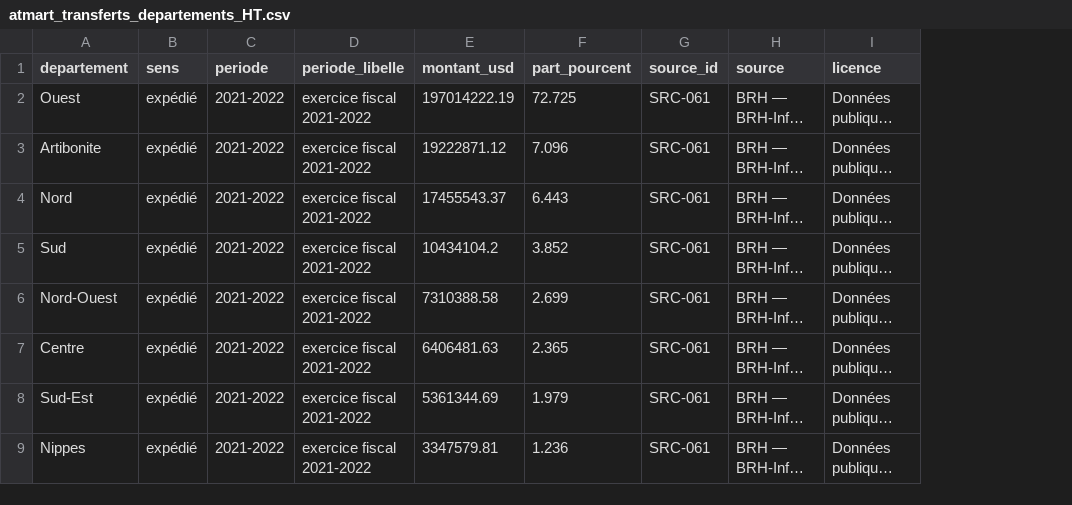
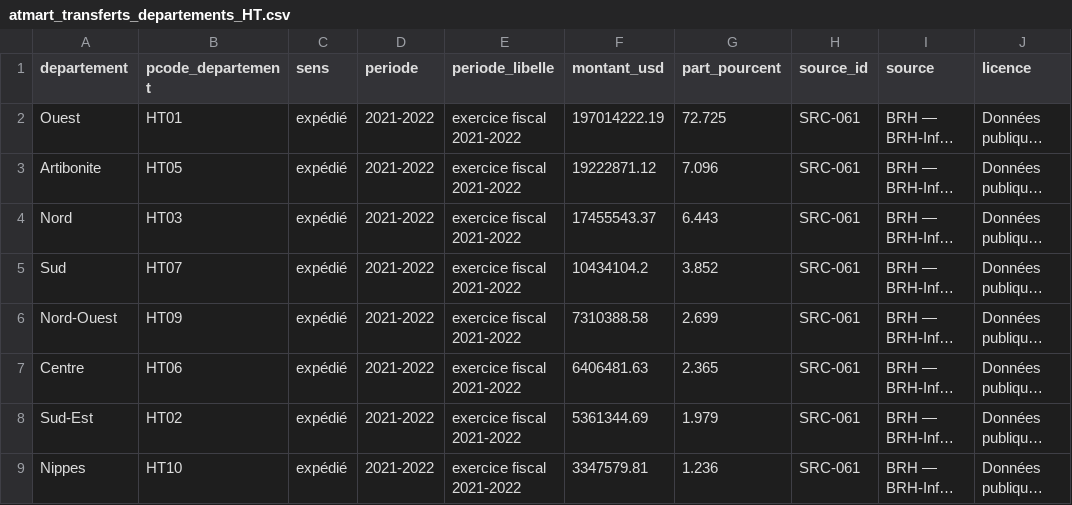
Before and after one commit to jwmyril/atmart-site, a CSV file: data/atmart_transferts_departements_HT.csv, drawn as a sheet; only a part is shown; long unchanged cells end in …; the diff names each change by its address in the sheet, - before the commit and + after, or states it on an @@ line.

```diff
--- a/data/atmart_transferts_departements_HT.csv
+++ b/data/atmart_transferts_departements_HT.csv
+column B (pcode_departement), rows 2-9: HT01 | HT05 | HT03 | HT07 | HT09 | HT06 | HT02 | HT10
```
Also changed, not shown: 4 other files.
